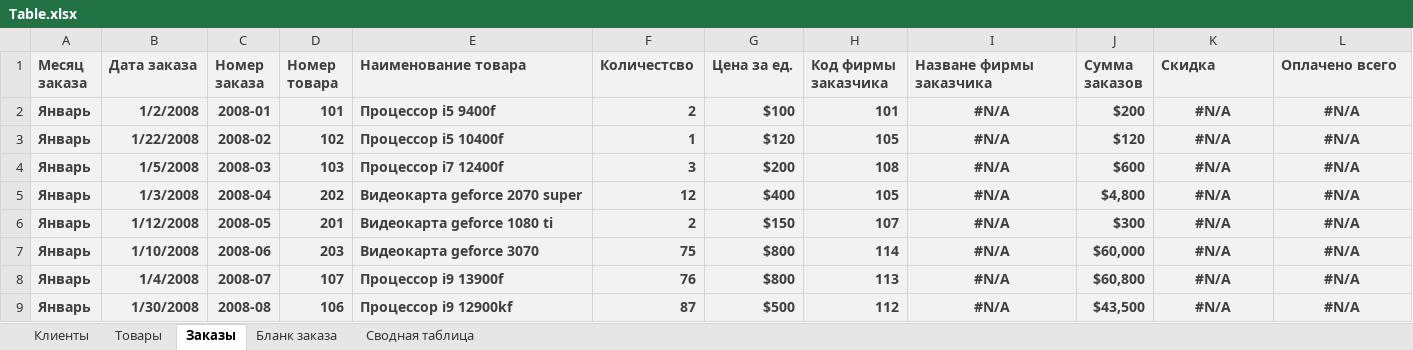
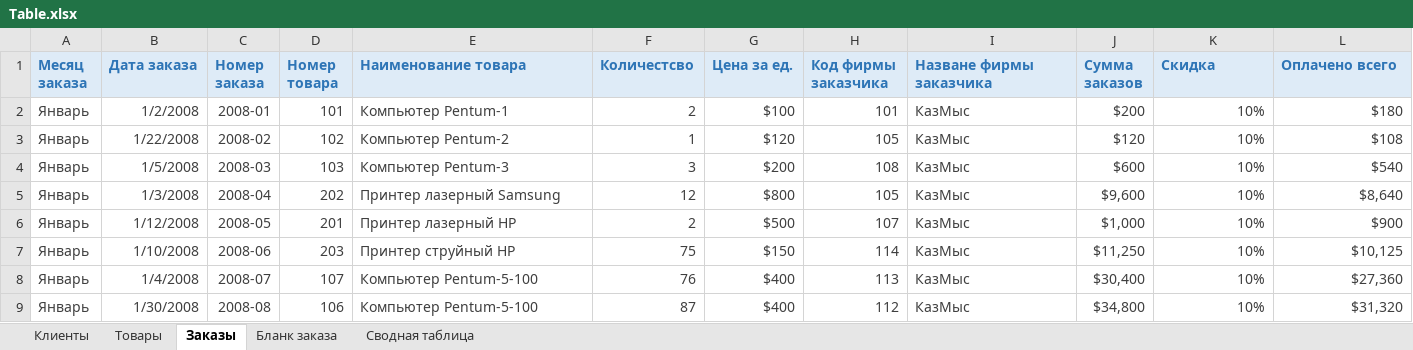
Before and after one commit to duckysmacky/school, an Excel workbook: College/Lab Work/Table.xlsx, sheet Заказы, drawn as a sheet; only a part is shown; values as stored, in another font and other column widths than the file's, no borders; the diff covers the shown part only; the diff names each change by its address in the sheet, - before the commit and + after, or states it on an @@ line.

Commit message:
lab 1-3 done

```diff
--- a/College/Lab Work/Table.xlsx (sheet Заказы)
+++ b/College/Lab Work/Table.xlsx (sheet Заказы)
-A1:L1 text colour: #3F3F3F
+A1:L1 text colour: #2E75B6
@@ A2:L9 fill: #F2F2F2 → none, bold: on → off @@
-E2 (Наименование товара): Процессор i5 9400f
+E2 (Наименование товара): Компьютер Pentum-1
-I2:I9 (Назване фирмы заказчика): #N/A
+I2:I9 (Назване фирмы заказчика): КазМыс
-I2:I9 alignment: center
+I2:I9 alignment: left
-K2:K9 (Скидка): #N/A
+K2:K9 (Скидка): 10%
-K2:L9 alignment: center
+K2:L9 alignment: right
-L2 (Оплачено всего): #N/A
+L2 (Оплачено всего): $180
-E3 (Наименование товара): Процессор i5 10400f
+E3 (Наименование товара): Компьютер Pentum-2
-L3 (Оплачено всего): #N/A
+L3 (Оплачено всего): $108
-E4 (Наименование товара): Процессор i7 12400f
+E4 (Наименование товара): Компьютер Pentum-3
-L4 (Оплачено всего): #N/A
+L4 (Оплачено всего): $540
-E5 (Наименование товара): Видеокарта geforce 2070 super
+E5 (Наименование товара): Принтер лазерный Samsung
-G5 (Цена за ед.): $400
+G5 (Цена за ед.): $800
-J5 (Сумма заказов): $4,800
+J5 (Сумма заказов): $9,600
-L5 (Оплачено всего): #N/A
+L5 (Оплачено всего): $8,640
-E6 (Наименование товара): Видеокарта geforce 1080 ti
+E6 (Наименование товара): Принтер лазерный HP
-G6 (Цена за ед.): $150
+G6 (Цена за ед.): $500
-J6 (Сумма заказов): $300
+J6 (Сумма заказов): $1,000
-L6 (Оплачено всего): #N/A
+L6 (Оплачено всего): $900
-E7 (Наименование товара): Видеокарта geforce 3070
+E7 (Наименование товара): Принтер струйный HP
-G7 (Цена за ед.): $800
+G7 (Цена за ед.): $150
-J7 (Сумма заказов): $60,000
+J7 (Сумма заказов): $11,250
-L7 (Оплачено всего): #N/A
+L7 (Оплачено всего): $10,125
-E8 (Наименование товара): Процессор i9 13900f
+E8 (Наименование товара): Компьютер Pentum-5-100
-G8 (Цена за ед.): $800
+G8 (Цена за ед.): $400
-J8 (Сумма заказов): $60,800
+J8 (Сумма заказов): $30,400
-L8 (Оплачено всего): #N/A
+L8 (Оплачено всего): $27,360
-E9 (Наименование товара): Процессор i9 12900kf
+E9 (Наименование товара): Компьютер Pentum-5-100
-G9 (Цена за ед.): $500
+G9 (Цена за ед.): $400
-J9 (Сумма заказов): $43,500
+J9 (Сумма заказов): $34,800
-L9 (Оплачено всего): #N/A
+L9 (Оплачено всего): $31,320
```
Also changed, not shown: 112 edited cells and cell formats elsewhere in this sheet, sheet Клиенты, sheet Товары, sheet Бланк заказа, formulas that keep their value.
